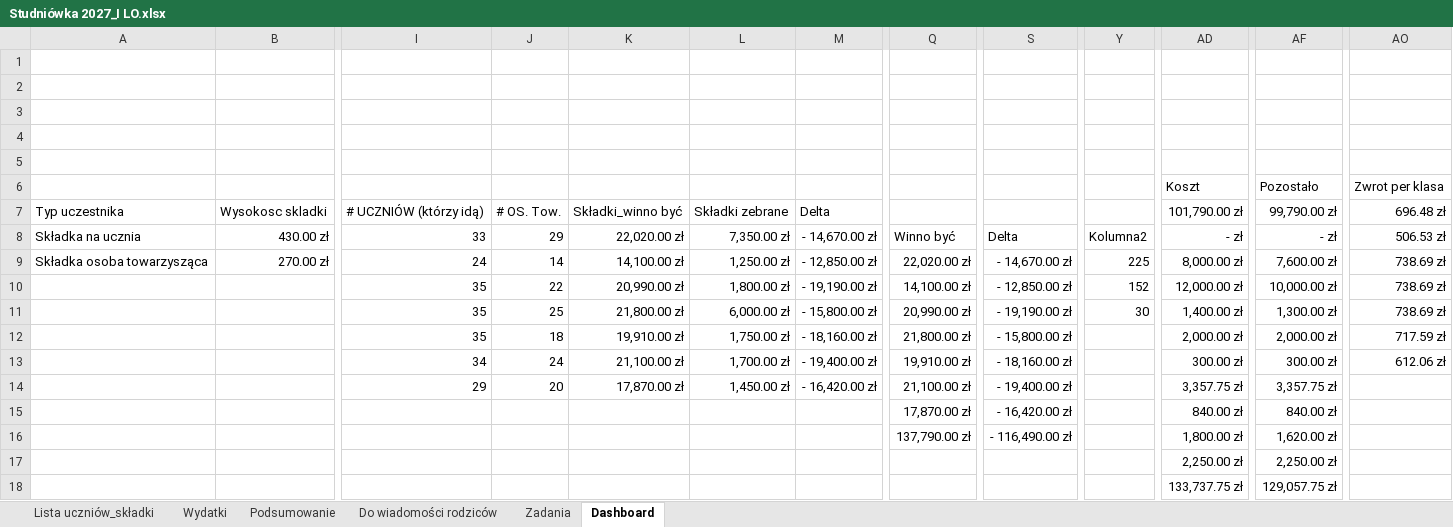
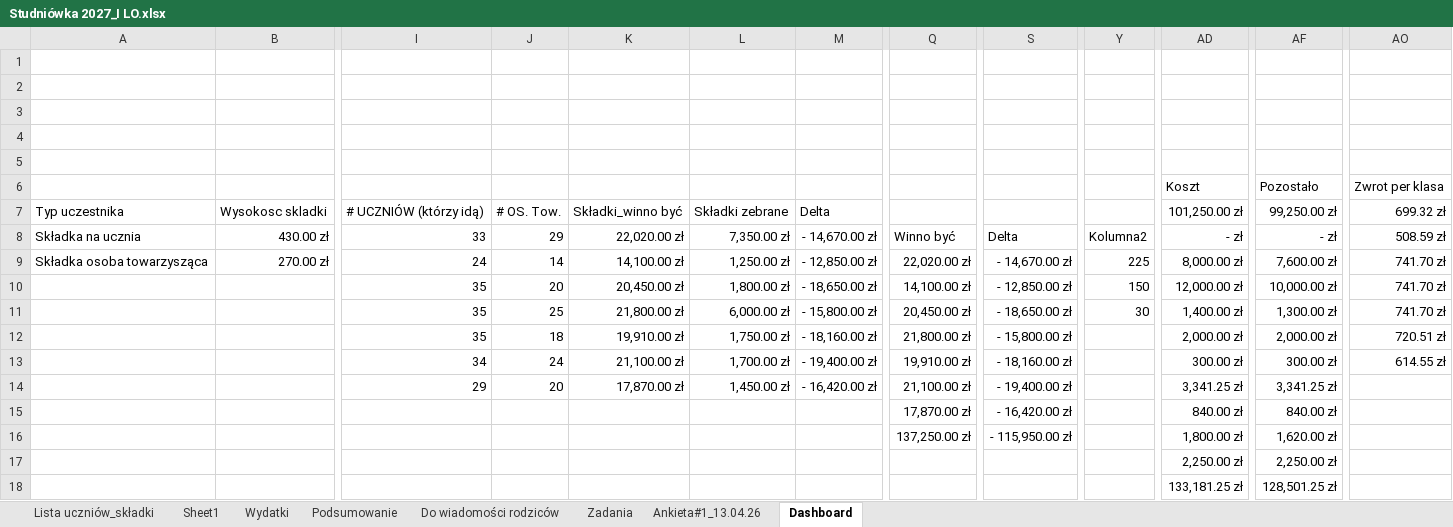
Before and after one commit to mkrzyszkowski8-collab/Studniowka-2027, an Excel workbook: Studniówka 2027_I LO.xlsx, sheet Dashboard, drawn as a sheet; only a part is shown, gaps mark what is left out; values as stored, in another font and other column widths than the file's, no borders; table styles not drawn; the diff names each change by its address in the sheet, - before the commit and + after, or states it on an @@ line.

```diff
--- a/Studniówka 2027_I LO.xlsx (sheet Dashboard)
+++ b/Studniówka 2027_I LO.xlsx (sheet Dashboard)
+sheet tab: Sheet1
@@ sheet tab unhidden: Ankieta#1_13.04.26 @@
-AD7: 101,790.00 zł
+AD7: 101,250.00 zł
-AF7: 99,790.00 zł
+AF7: 99,250.00 zł
-AO7: 696.48 zł
+AO7: 699.32 zł
-AO8: 506.53 zł
+AO8: 508.59 zł
-AO9:AO11: 738.69 zł
+AO9:AO11: 741.70 zł
-J10: 22
+J10: 20
-K10: 20,990.00 zł
+K10: 20,450.00 zł
-M10: - 19,190.00 zł
+M10: - 18,650.00 zł
-Y10: 152
+Y10: 150
-Q11: 20,990.00 zł
+Q11: 20,450.00 zł
-S11: - 19,190.00 zł
+S11: - 18,650.00 zł
-AO12: 717.59 zł
+AO12: 720.51 zł
-AO13: 612.06 zł
+AO13: 614.55 zł
-AD14: 3,357.75 zł
+AD14: 3,341.25 zł
-AF14: 3,357.75 zł
+AF14: 3,341.25 zł
-Q16: 137,790.00 zł
+Q16: 137,250.00 zł
-S16: - 116,490.00 zł
+S16: - 115,950.00 zł
-AD18: 133,737.75 zł
+AD18: 133,181.25 zł
-AF18: 129,057.75 zł
+AF18: 128,501.25 zł
```
Also changed, not shown: sheet Podsumowanie, sheet Lista uczniów_składki, sheet Do wiadomości rodziców, sheet Wydatki.
